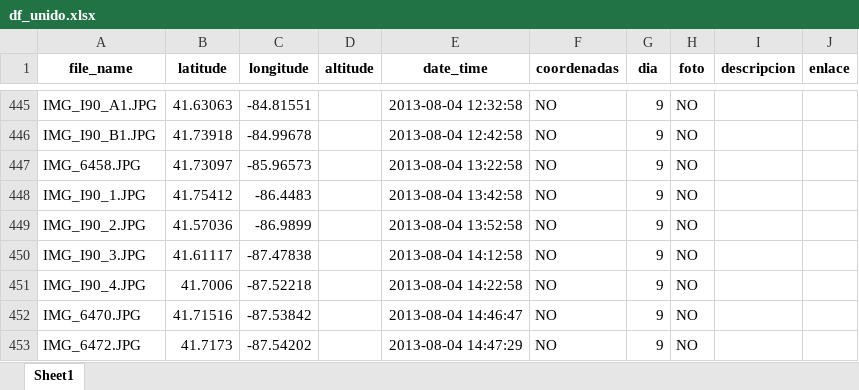
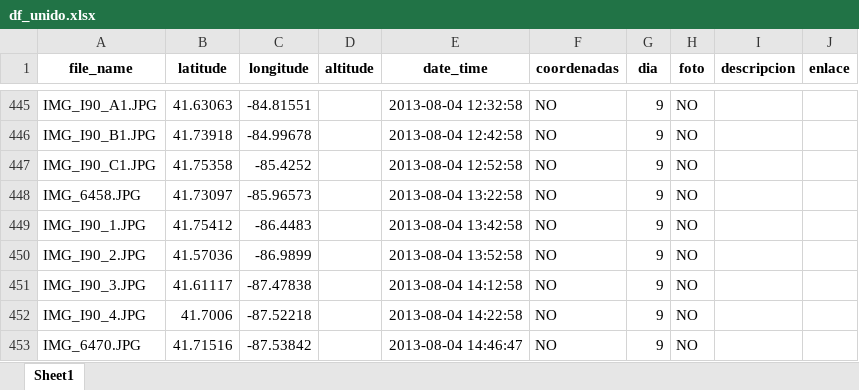
Before and after one commit to RubenMaestre/viaje_usa, an Excel workbook: data/df_unido.xlsx, sheet Sheet1, drawn as a sheet; only a part is shown, gaps mark what is left out; the shorter side is filled out with more unchanged rows; values as stored, in another font and other column widths than the file's, no borders; the diff names each change by its address in the sheet, - before the commit and + after, or states it on an @@ line.

```diff
--- a/data/df_unido.xlsx (sheet Sheet1)
+++ b/data/df_unido.xlsx (sheet Sheet1)
+row 447: IMG_I90_C1.JPG | 41.75358 | -85.4252 |  | 2013-08-04 12:52:58 | NO | 9 | NO
```
Also changed, not shown: 1 other file.
